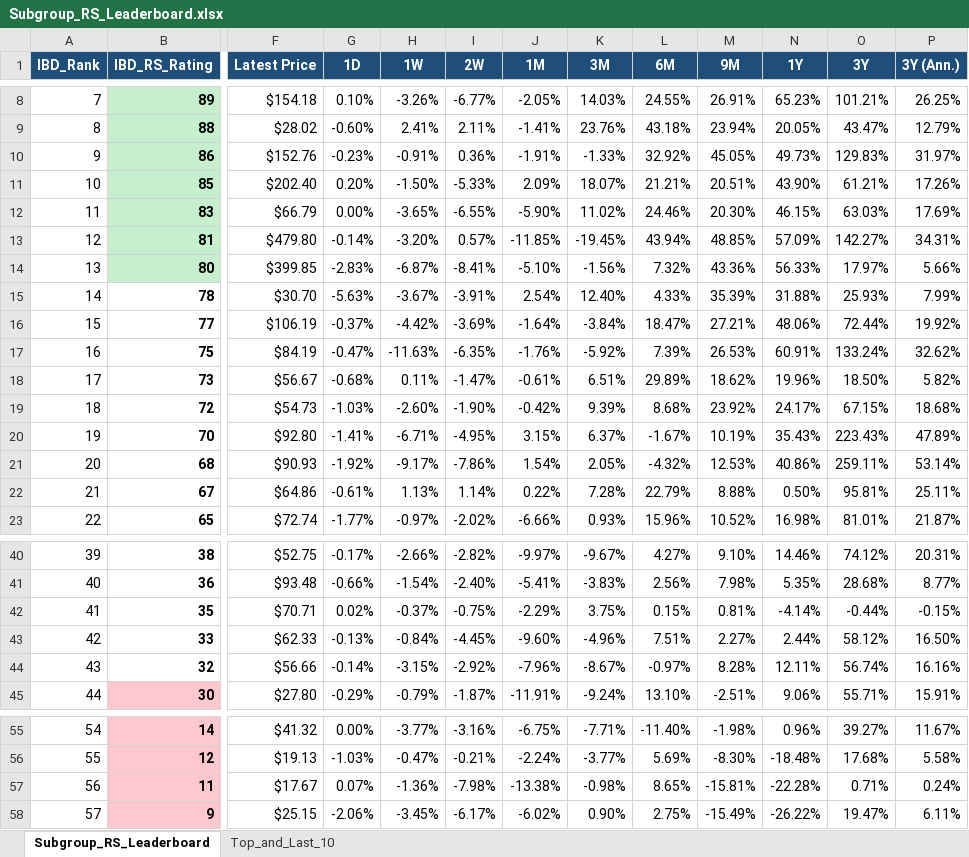
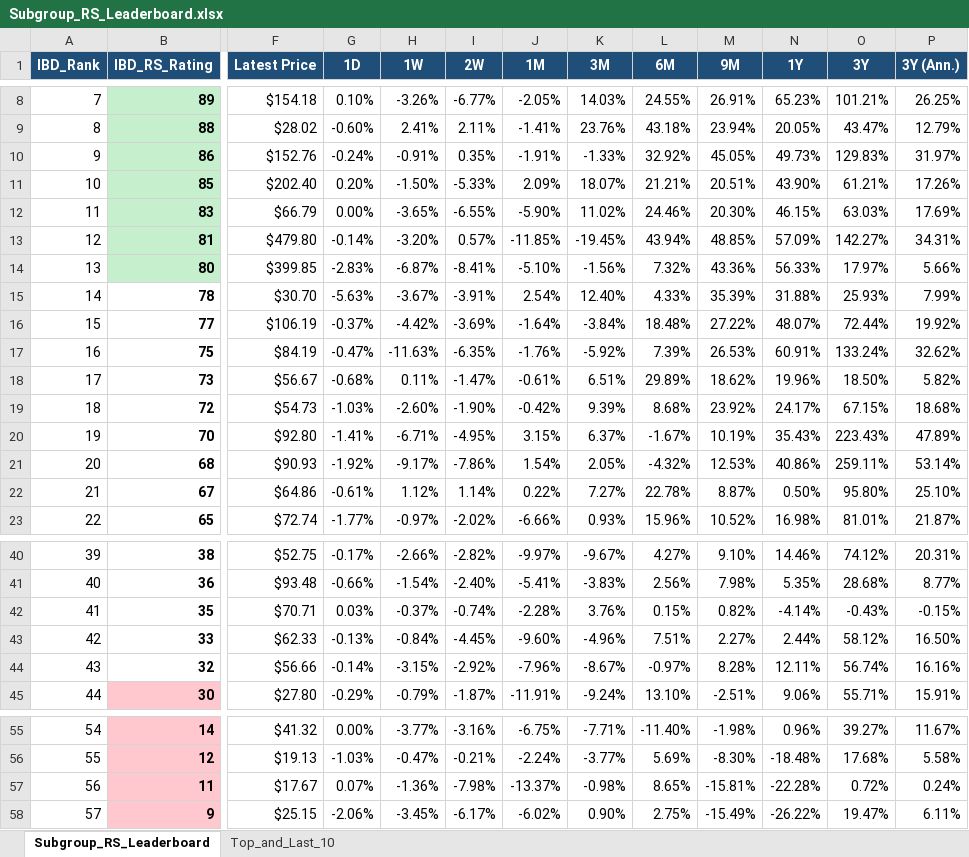
Before and after one commit to Jamesssurfer/SubGroup-Tracker, an Excel workbook: Subgroup_RS_Leaderboard.xlsx, sheet Subgroup_RS_Leaderboard, drawn as a sheet; only a part is shown, gaps mark what is left out; values as stored, in another font and other column widths than the file's, no borders; the diff covers the shown part only; the diff names each change by its address in the sheet, - before the commit and + after, or states it on an @@ line.

Commit message:
Auto-update: US Industry Subgroups RS Dashboard (2026-09-16)

```diff
--- a/Subgroup_RS_Leaderboard.xlsx (sheet Subgroup_RS_Leaderboard)
+++ b/Subgroup_RS_Leaderboard.xlsx (sheet Subgroup_RS_Leaderboard)
-G10 (1D): -0.23%
+G10 (1D): -0.24%
-I10 (2W): 0.36%
+I10 (2W): 0.35%
-L16 (6M): 18.47%
+L16 (6M): 18.48%
-M16 (9M): 27.21%
+M16 (9M): 27.22%
-N16 (1Y): 48.06%
+N16 (1Y): 48.07%
-H22 (1W): 1.13%
+H22 (1W): 1.12%
-K22 (3M): 7.28%
+K22 (3M): 7.27%
-L22 (6M): 22.79%
+L22 (6M): 22.78%
-M22 (9M): 8.88%
+M22 (9M): 8.87%
-O22 (3Y): 95.81%
+O22 (3Y): 95.80%
-P22 (3Y (Ann.)): 25.11%
+P22 (3Y (Ann.)): 25.10%
-G42 (1D): 0.02%
+G42 (1D): 0.03%
-I42 (2W): -0.75%
+I42 (2W): -0.74%
-J42 (1M): -2.29%
+J42 (1M): -2.28%
-K42 (3M): 3.75%
+K42 (3M): 3.76%
-M42 (9M): 0.81%
+M42 (9M): 0.82%
-O42 (3Y): -0.44%
+O42 (3Y): -0.43%
-J57 (1M): -13.38%
+J57 (1M): -13.37%
-O57 (3Y): 0.71%
+O57 (3Y): 0.72%
```
Also changed, not shown: 1 edited cell elsewhere in this sheet, sheet Top_and_Last_10.
